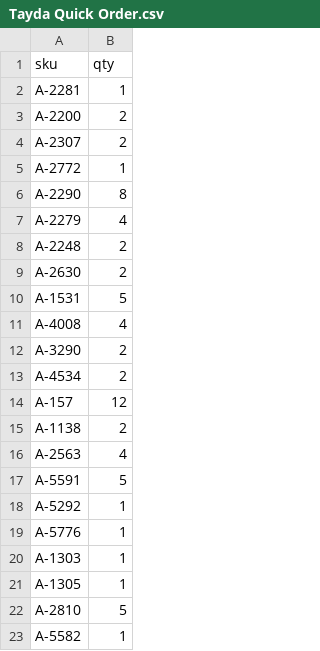
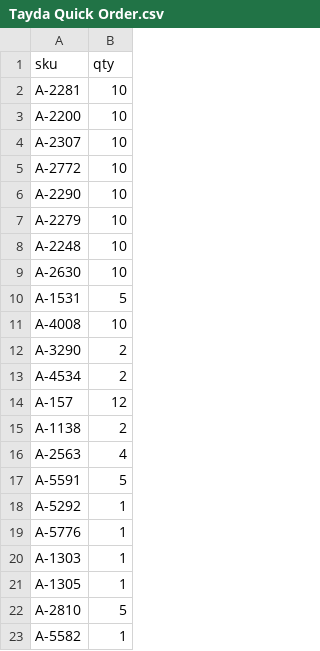
Before and after one commit to DrachmaMfg/Diode-Ladder-VCF, a CSV file: VCF/Tayda Quick Order.csv, drawn as a sheet; the diff names each change by its address in the sheet, - before the commit and + after, or states it on an @@ line.

Commit message:
Update Tayda Quick Order.csv

```diff
--- a/VCF/Tayda Quick Order.csv
+++ b/VCF/Tayda Quick Order.csv
-B2 (qty): 1
+B2 (qty): 10
-B3:B4 (qty): 2
+B3:B4 (qty): 10
-B5 (qty): 1
+B5 (qty): 10
-B6 (qty): 8
+B6 (qty): 10
-B7 (qty): 4
+B7 (qty): 10
-B8:B9 (qty): 2
+B8:B9 (qty): 10
-B11 (qty): 4
+B11 (qty): 10
```
